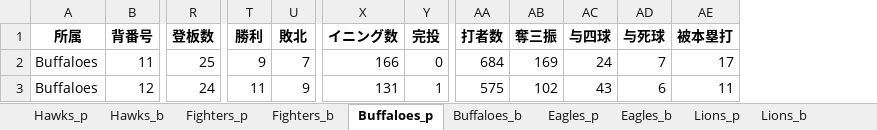
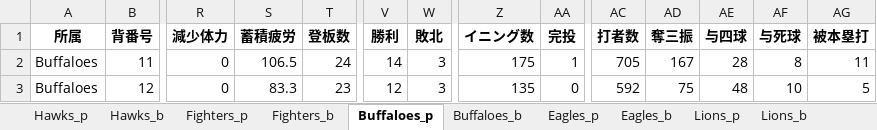
Before and after one commit to kuwamin/baseballPy, an Excel workbook: test.xlsx, sheet Buffaloes_p, drawn as a sheet; only a part is shown, gaps mark what is left out; values as stored, in another font and other column widths than the file's, no borders; addresses are those after the commit; the diff covers the shown part only; the diff names each change by its address in the sheet, - before the commit and + after, or states it on an @@ line.

```diff
--- a/test.xlsx (sheet Buffaloes_p)
+++ b/test.xlsx (sheet Buffaloes_p)
+column R (減少体力), rows 2-3: 0 | 0
+column S (蓄積疲労), rows 2-3: 106.5 | 83.3
-T2 (登板数): 25
+T2 (登板数): 24
-V2 (勝利): 9
+V2 (勝利): 14
-W2 (敗北): 7
+W2 (敗北): 3
-Z2 (イニング数): 166
+Z2 (イニング数): 175
-AA2 (完投): 0
+AA2 (完投): 1
-AC2 (打者数): 684
+AC2 (打者数): 705
-AD2 (奪三振): 169
+AD2 (奪三振): 167
-AE2 (与四球): 24
+AE2 (与四球): 28
-AF2 (与死球): 7
+AF2 (与死球): 8
-AG2 (被本塁打): 17
+AG2 (被本塁打): 11
-T3 (登板数): 24
+T3 (登板数): 23
-V3 (勝利): 11
+V3 (勝利): 12
-W3 (敗北): 9
+W3 (敗北): 3
-Z3 (イニング数): 131
+Z3 (イニング数): 135
-AA3 (完投): 1
+AA3 (完投): 0
-AC3 (打者数): 575
+AC3 (打者数): 592
-AD3 (奪三振): 102
+AD3 (奪三振): 75
-AE3 (与四球): 43
+AE3 (与四球): 48
-AF3 (与死球): 6
+AF3 (与死球): 10
-AG3 (被本塁打): 11
+AG3 (被本塁打): 5
```
Also changed, not shown: 173 edited cells elsewhere in this sheet, sheet Eagles_p, sheet Hawks_p, sheet Marines_p, sheet Lions_p, sheet Fighters_p, sheet Fighters_b, 5 more sheets, 9 other files.
